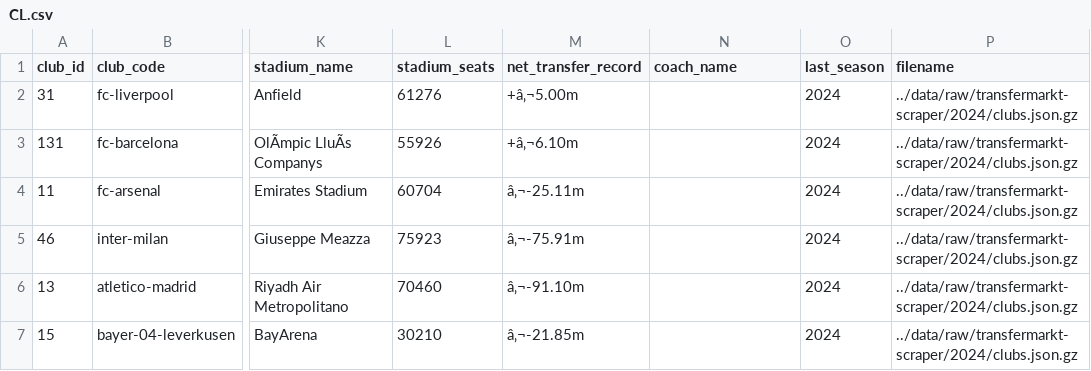
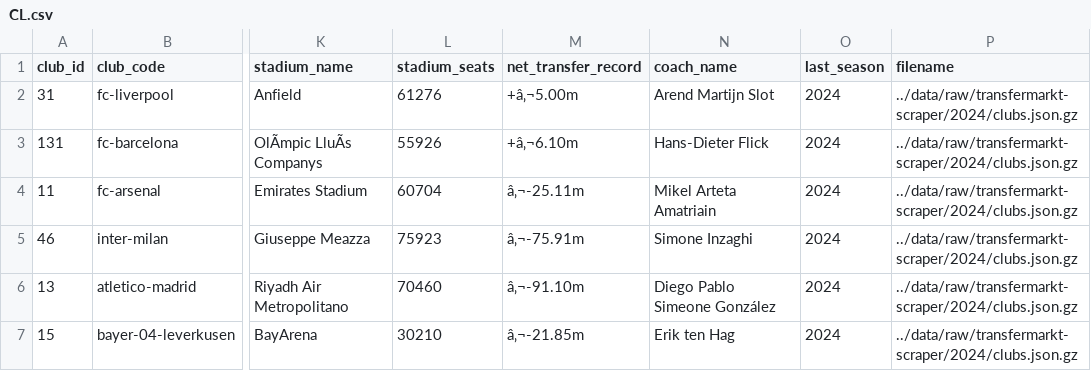
Before and after one commit to MfiqulCh/DIS-Fodbold-Projekt, a CSV file: CL.csv, drawn as a sheet; only a part is shown, gaps mark what is left out; the diff covers the shown part only; the diff names each change by its address in the sheet, - before the commit and + after, or states it on an @@ line.

```diff
--- a/CL.csv
+++ b/CL.csv
-N2 (coach_name): (empty)
+N2 (coach_name): Arend Martijn Slot
-N3 (coach_name): (empty)
+N3 (coach_name): Hans-Dieter Flick
-N4 (coach_name): (empty)
+N4 (coach_name): Mikel Arteta Amatriain
-N5 (coach_name): (empty)
+N5 (coach_name): Simone Inzaghi
-N6 (coach_name): (empty)
+N6 (coach_name): Diego Pablo Simeone González
-N7 (coach_name): (empty)
+N7 (coach_name): Erik ten Hag
```
Also changed, not shown: 1 added row, 1 removed row and 6 edited cells elsewhere in this file, 30 other files.
